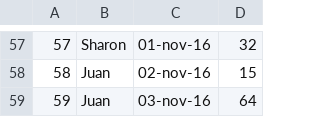
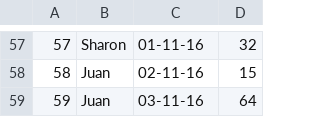
Before and after one commit to juan89nx/integradoc, a CSV file: DataDashBuilder.csv, drawn as a sheet; only a part is shown, gaps mark what is left out; the diff covers the shown part only.

```diff
--- a/DataDashBuilder.csv
+++ b/DataDashBuilder.csv
@@ -57,3 +57,3 @@
-57;Sharon;01-nov-16;32
-58;Juan;02-nov-16;15
-59;Juan;03-nov-16;64
+57;Sharon;01-11-16;32
+58;Juan;02-11-16;15
+59;Juan;03-11-16;64
```
Also changed, not shown: 63 edited cells elsewhere in this file.
